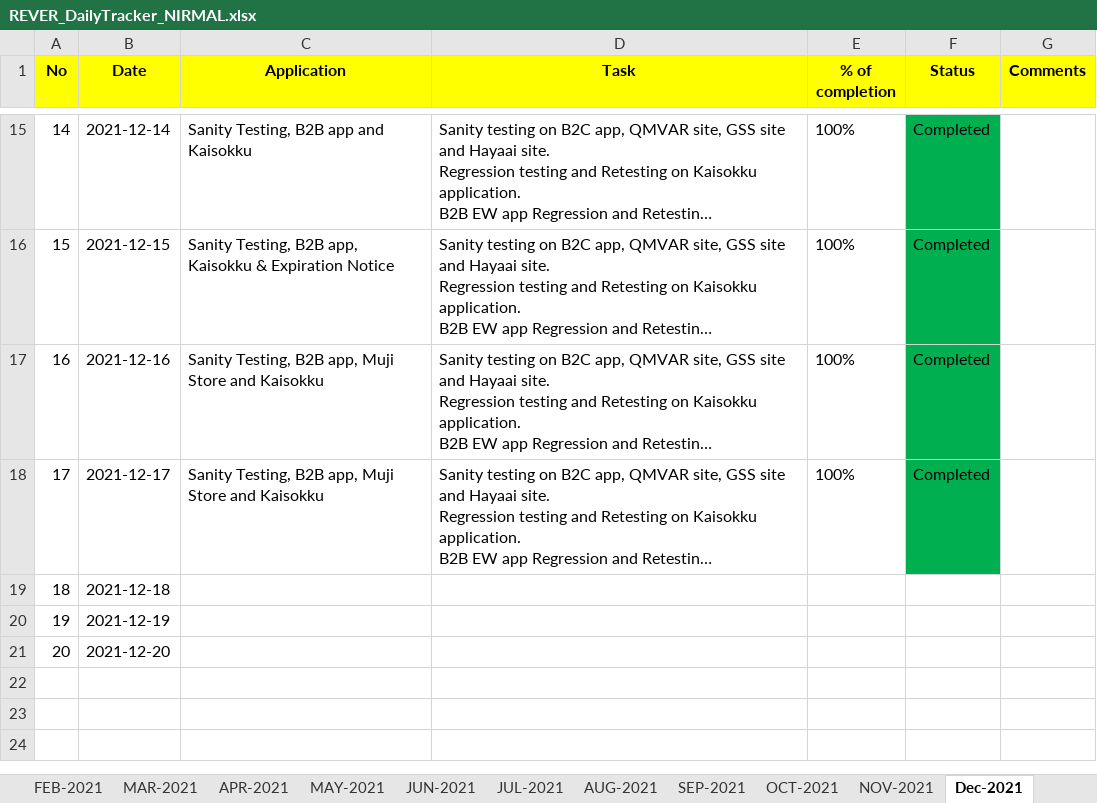
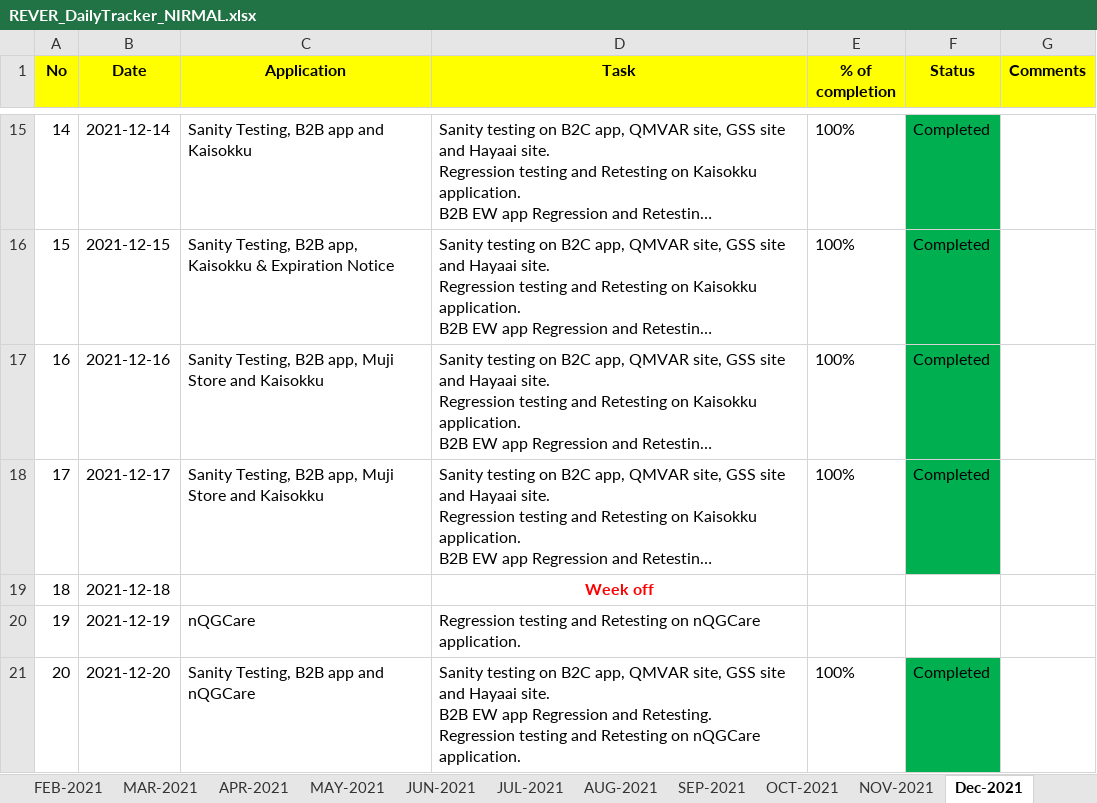
Before and after one commit to RIGELSOFTSINGAPORE/DailyTracker, an Excel workbook: REVER_DailyTracker_NIRMAL.xlsx, sheet Dec-2021, drawn as a sheet; only a part is shown, gaps mark what is left out; long unchanged cells end in …; values as stored, in another font and other column widths than the file's, no borders; ↵ is a line break in a cell; the diff names each change by its address in the sheet, - before the commit and + after, or states it on an @@ line.

Commit message:
Add files via upload

```diff
--- a/REVER_DailyTracker_NIRMAL.xlsx (sheet Dec-2021)
+++ b/REVER_DailyTracker_NIRMAL.xlsx (sheet Dec-2021)
-D19 (Task): (empty)
+D19 (Task): Week off
-C20 (Application): (empty)
+C20 (Application): nQGCare
-D20 (Task): (empty)
+D20 (Task): Regression testing and Retesting on nQGCare application.
-C21 (Application): (empty)
+C21 (Application): Sanity Testing, B2B app and nQGCare
-D21 (Task): (empty)
+D21 (Task): Sanity testing on B2C app, QMVAR site, GSS site and Hayaai site. ↵ B2B EW app Regression and Retesting. ↵ Regression testing and Retesting on nQGCare application.
-E21 (% of completion): (empty)
+E21 (% of completion): 100%
-F21 (Status): (empty)
+F21 (Status): Completed
-F21 fill: none
+F21 fill: #00B050
```
